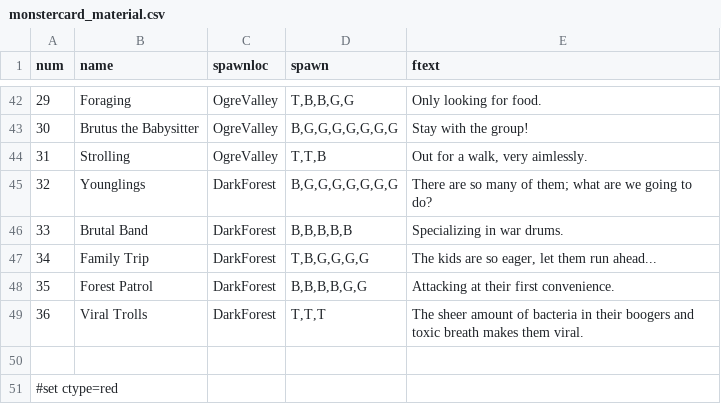
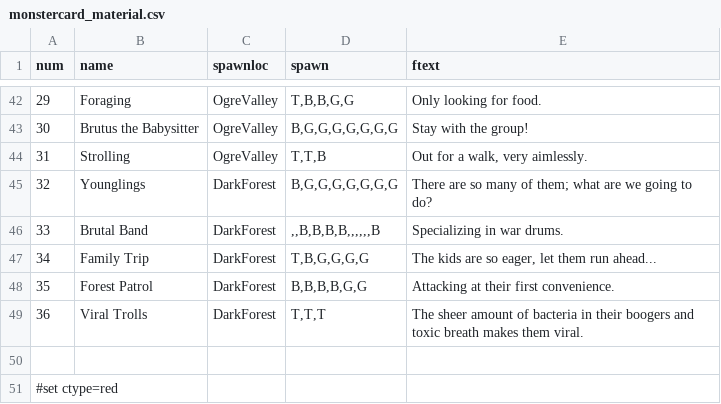
Before and after one commit to elaskavaia/bga-fate, a CSV file: misc/monstercard_material.csv, drawn as a sheet; only a part is shown, gaps mark what is left out.

```diff
--- a/misc/monstercard_material.csv
+++ b/misc/monstercard_material.csv
@@ -45,3 +45,3 @@ num|name|spawnloc|spawn|ftext
 32|Younglings|DarkForest|B,G,G,G,G,G,G,G|There are so many of them; what are we going to do?
-33|Brutal Band|DarkForest|B,B,B,B,B|Specializing in war drums.
+33|Brutal Band|DarkForest|,,B,B,B,B,,,,,,B|Specializing in war drums.
 34|Family Trip|DarkForest|T,B,G,G,G,G|The kids are so eager, let them run ahead...
```
Also changed, not shown: 21 other files.
